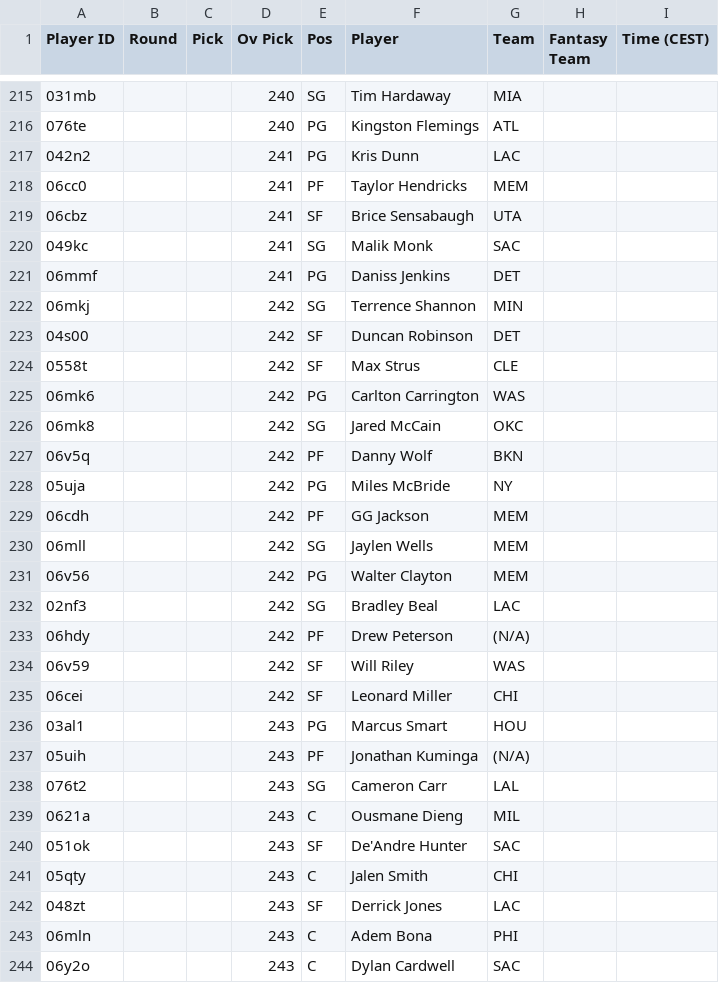
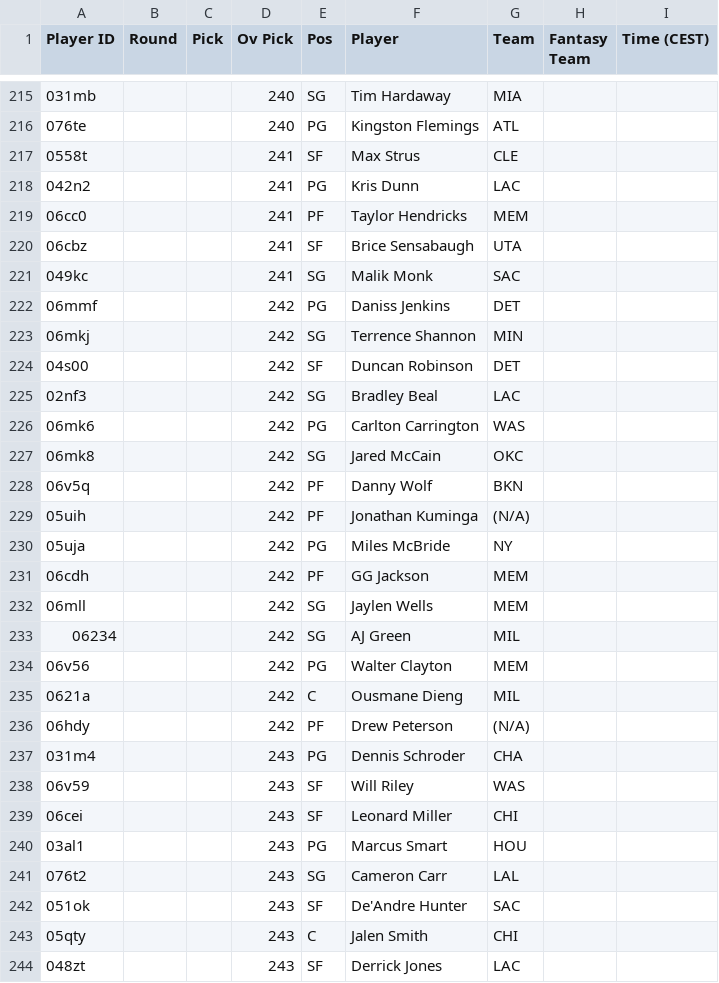
Before and after one commit to Pizzaratops/Citizens-of-Funkytown, a CSV file: projections/data/fantrax-adp.csv, drawn as a sheet; only a part is shown, gaps mark what is left out; the shorter side is filled out with more unchanged rows; the diff covers the shown part only.

```diff
--- a/projections/data/fantrax-adp.csv
+++ b/projections/data/fantrax-adp.csv
@@ -216,2 +216,3 @@
 "076te","","","240","PG","Kingston Flemings","ATL","",""
+"0558t","","","241","SF","Max Strus","CLE","",""
 "042n2","","","241","PG","Kris Dunn","LAC","",""
@@ -220,6 +221,6 @@
 "049kc","","","241","SG","Malik Monk","SAC","",""
-"06mmf","","","241","PG","Daniss Jenkins","DET","",""
+"06mmf","","","242","PG","Daniss Jenkins","DET","",""
 "06mkj","","","242","SG","Terrence Shannon","MIN","",""
 "04s00","","","242","SF","Duncan Robinson","DET","",""
-"0558t","","","242","SF","Max Strus","CLE","",""
+"02nf3","","","242","SG","Bradley Beal","LAC","",""
 "06mk6","","","242","PG","Carlton Carrington","WAS","",""
@@ -227,2 +228,3 @@
 "06v5q","","","242","PF","Danny Wolf","BKN","",""
+"05uih","","","242","PF","Jonathan Kuminga","(N/A)","",""
 "05uja","","","242","PG","Miles McBride","NY","",""
@@ -230,11 +232,11 @@
 "06mll","","","242","SG","Jaylen Wells","MEM","",""
+"06234","","","242","SG","AJ Green","MIL","",""
 "06v56","","","242","PG","Walter Clayton","MEM","",""
-"02nf3","","","242","SG","Bradley Beal","LAC","",""
+"0621a","","","242","C","Ousmane Dieng","MIL","",""
 "06hdy","","","242","PF","Drew Peterson","(N/A)","",""
-"06v59","","","242","SF","Will Riley","WAS","",""
-"06cei","","","242","SF","Leonard Miller","CHI","",""
+"031m4","","","243","PG","Dennis Schroder","CHA","",""
+"06v59","","","243","SF","Will Riley","WAS","",""
+"06cei","","","243","SF","Leonard Miller","CHI","",""
 "03al1","","","243","PG","Marcus Smart","HOU","",""
-"05uih","","","243","PF","Jonathan Kuminga","(N/A)","",""
 "076t2","","","243","SG","Cameron Carr","LAL","",""
-"0621a","","","243","C","Ousmane Dieng","MIL","",""
 "051ok","","","243","SF","De'Andre Hunter","SAC","",""
```
Also changed, not shown: 9 added rows, 9 removed rows, 11 moved rows and 31 edited cells elsewhere in this file, 1 other file.
